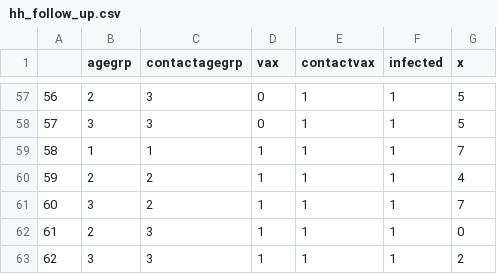
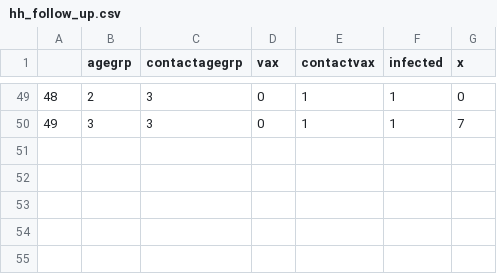
Before and after one commit to ottiP/HH_transmission_project_Covid19_Israel, a CSV file: Data/hh_follow_up.csv, drawn as a sheet; only a part is shown, gaps mark what is left out; removed rows and columns are numbered as before the commit, all else as after; the diff covers the shown part only; the diff names each change by its address in the sheet, - before the commit and + after, or states it on an @@ line.

```diff
--- a/Data/hh_follow_up.csv
+++ b/Data/hh_follow_up.csv
@@ column A renumbered between rows 14 and 50 @@
-G49 (x): 5
+G49 (x): 0
-G50 (x): 5
+G50 (x): 7
-row 59: 58 | 1 | 1 | 1 | 1 | 1 | 7
-row 60: 59 | 2 | 2 | 1 | 1 | 1 | 4
-row 61: 60 | 3 | 2 | 1 | 1 | 1 | 7
-row 62: 61 | 2 | 3 | 1 | 1 | 1 | 0
-row 63: 62 | 3 | 3 | 1 | 1 | 1 | 2
```
Also changed, not shown: 1 added row, 9 removed rows and 48 edited cells elsewhere in this file, 2 other files.
